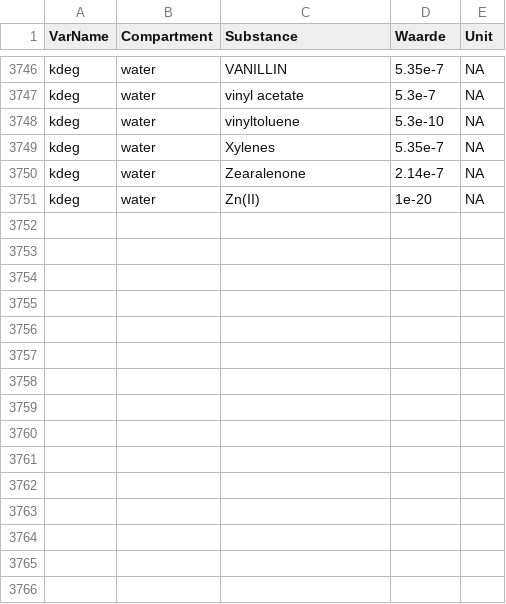
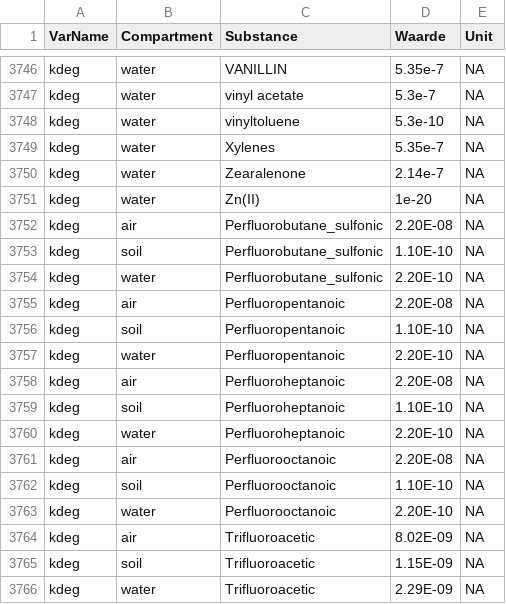
Before and after one commit to rivm-syso/SBooScripts, a CSV file: data/SubstanceCompartments.csv, drawn as a sheet; only a part is shown, gaps mark what is left out.

```diff
--- a/data/SubstanceCompartments.csv
+++ b/data/SubstanceCompartments.csv
@@ -3751 +3751,16 @@ kdeg,water,Zearalenone,2.14e-7,NA
 kdeg,water,Zn(II),1e-20,NA
+kdeg,air,Perfluorobutane_sulfonic,2.20E-08,NA
+kdeg,soil,Perfluorobutane_sulfonic,1.10E-10,NA
+kdeg,water,Perfluorobutane_sulfonic,2.20E-10,NA
+kdeg,air,Perfluoropentanoic,2.20E-08,NA
+kdeg,soil,Perfluoropentanoic,1.10E-10,NA
+kdeg,water,Perfluoropentanoic,2.20E-10,NA
+kdeg,air,Perfluoroheptanoic,2.20E-08,NA
+kdeg,soil,Perfluoroheptanoic,1.10E-10,NA
+kdeg,water,Perfluoroheptanoic,2.20E-10,NA
+kdeg,air,Perfluorooctanoic,2.20E-08,NA
+kdeg,soil,Perfluorooctanoic,1.10E-10,NA
+kdeg,water,Perfluorooctanoic,2.20E-10,NA
+kdeg,air,Trifluoroacetic,8.02E-09,NA
+kdeg,soil,Trifluoroacetic,1.15E-09,NA
+kdeg,water,Trifluoroacetic,2.29E-09,NA
```
Also changed, not shown: data/Substances.csv.
